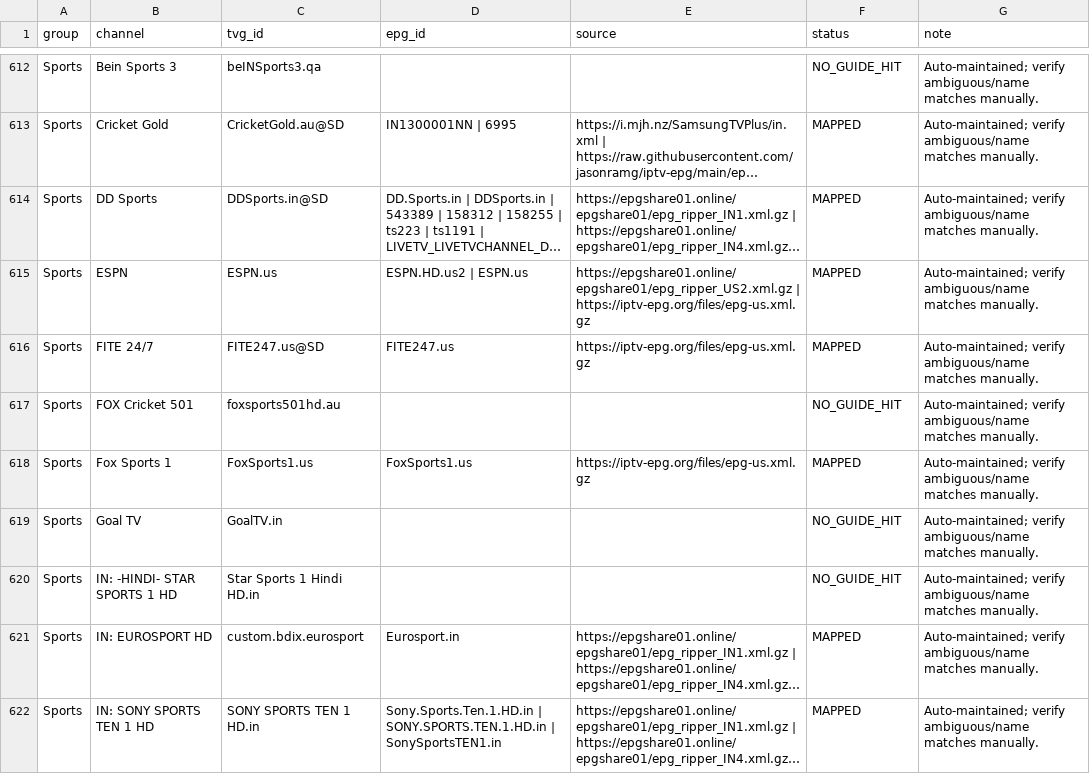
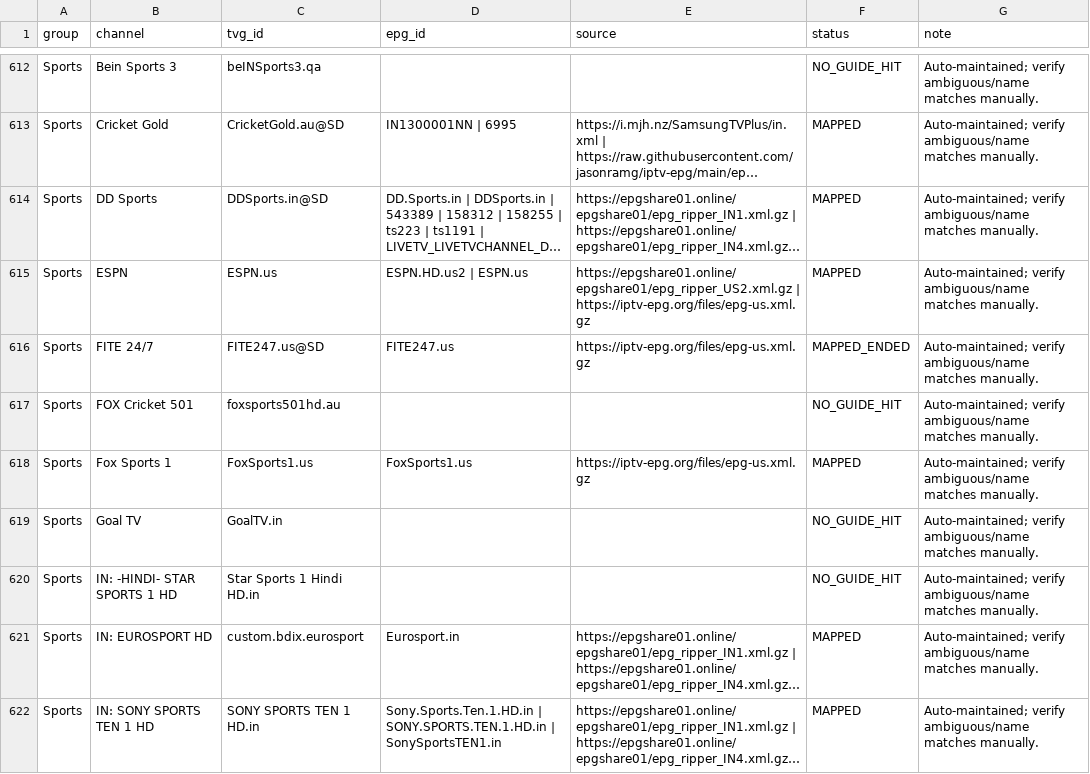
Before and after one commit to saeidrahmanbd/BDIX-IPTV, a CSV file: reports/epg-india-channel-mapping.csv, drawn as a sheet; only a part is shown, gaps mark what is left out; long unchanged cells end in …; the diff names each change by its address in the sheet, - before the commit and + after, or states it on an @@ line.

```diff
--- a/reports/epg-india-channel-mapping.csv
+++ b/reports/epg-india-channel-mapping.csv
-F616 (status): MAPPED
+F616 (status): MAPPED_ENDED
```
Also changed, not shown: 13 other files.
